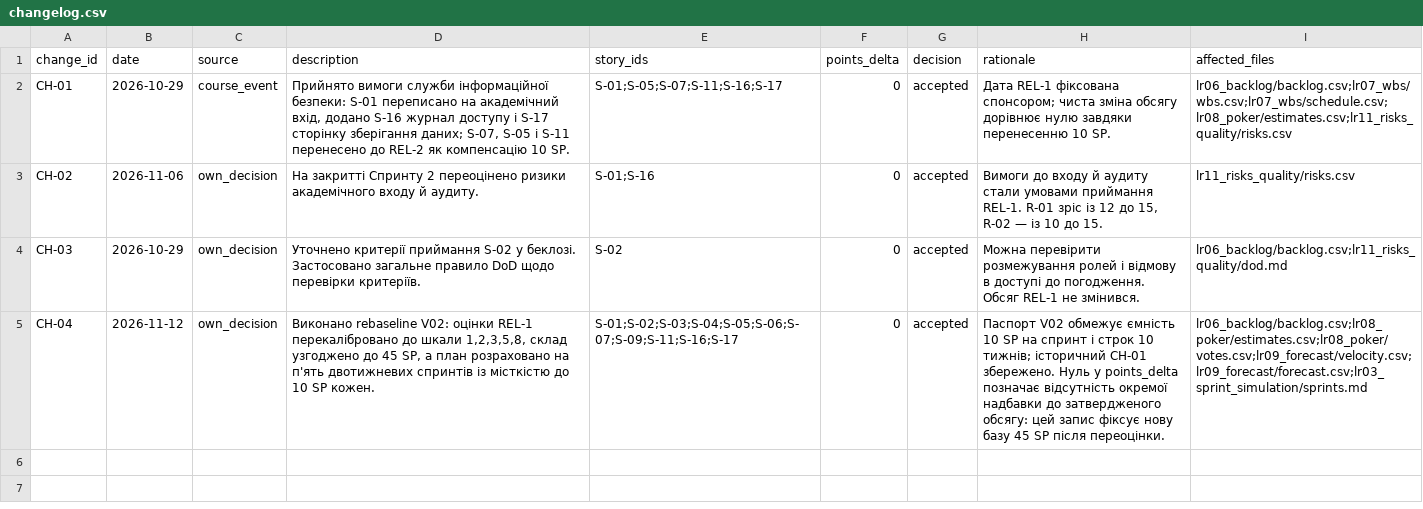
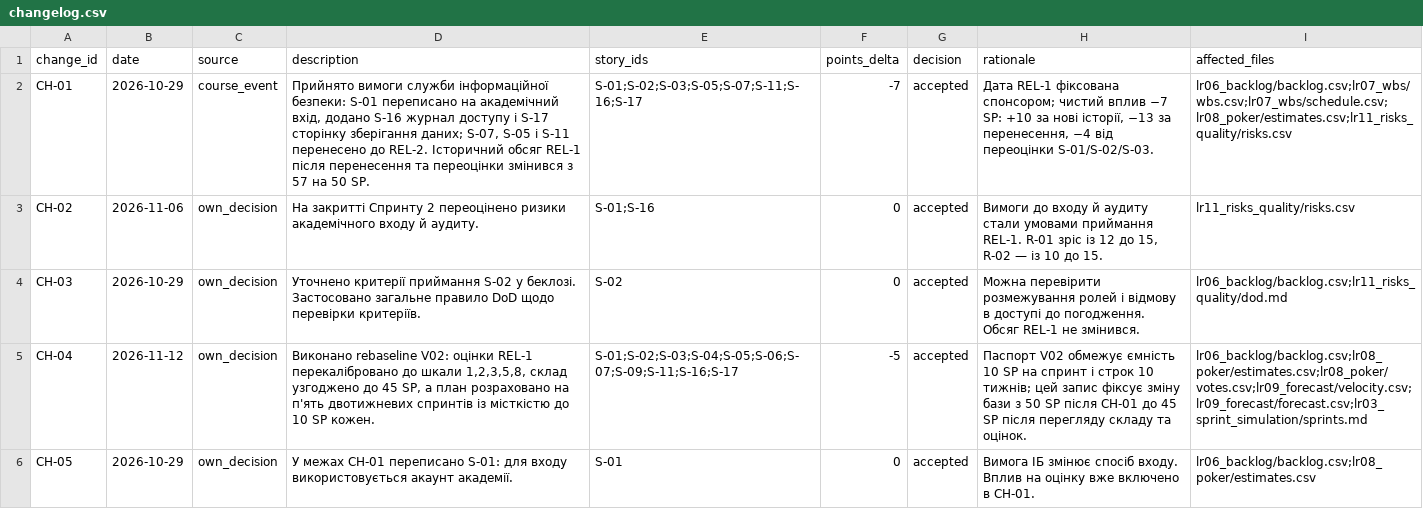
Before and after one commit to pavloSlovikovskyi/pm-2026-kn41-slovikovskyi, a CSV file: lr11_risks_quality/changelog.csv, drawn as a sheet; the diff names each change by its address in the sheet, - before the commit and + after, or states it on an @@ line.

```diff
--- a/lr11_risks_quality/changelog.csv
+++ b/lr11_risks_quality/changelog.csv
-D2 (description): …перенесено до REL-2 як компенсацію 10 SP.
+D2 (description): …перенесено до REL-2. Історичний обсяг REL-1 після перенесення та переоцінки змінився з 57 на 50 SP.
-E2 (story_ids): S-01;S-05;S-07;S-11;S-16;S-17
+E2 (story_ids): S-01;S-02;S-03;S-05;S-07;S-11;S-16;S-17
-F2 (points_delta): 0
+F2 (points_delta): -7
-H2 (rationale): …фіксована спонсором; чиста зміна обсягу дорівнює нулю завдяки перенесенню 10 SP.
+H2 (rationale): …фіксована спонсором; чистий вплив −7 SP: +10 за нові історії, −13 за перенесення, −4 від переоцінки S-01/S-02/S-03.
-F5 (points_delta): 0
+F5 (points_delta): -5
-H5 (rationale): …10 тижнів; історичний CH-01 збережено. Нуль у points_delta позначає відсутність окремої надбавки до затвердженого обсягу: цей запис фіксує нову базу 45 SP після переоцінки.
+H5 (rationale): …10 тижнів; цей запис фіксує зміну бази з 50 SP після CH-01 до 45 SP після перегляду складу та оцінок.
+row 6: CH-05 | 2026-10-29 | own_decision | У межах CH-01 переписано S-01: для входу використовується акаунт академії. | S-01 | 0 | accepted | Вимога ІБ змінює спосіб входу. Вплив на оцінку вже включено в CH-01. | lr06_backlog/backlog.csv;lr08_poker/estimates.csv
```
Also changed, not shown: lr07_wbs/schedule.csv, lr07_wbs/wbs.csv, 16 other files.
